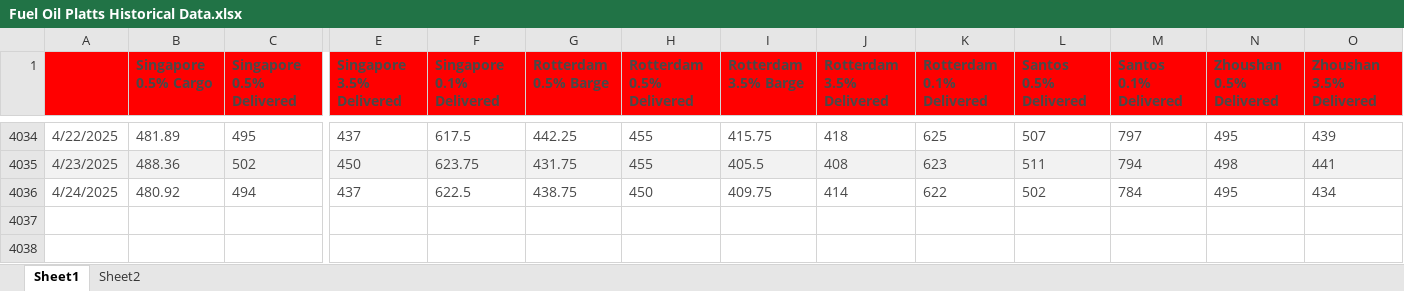
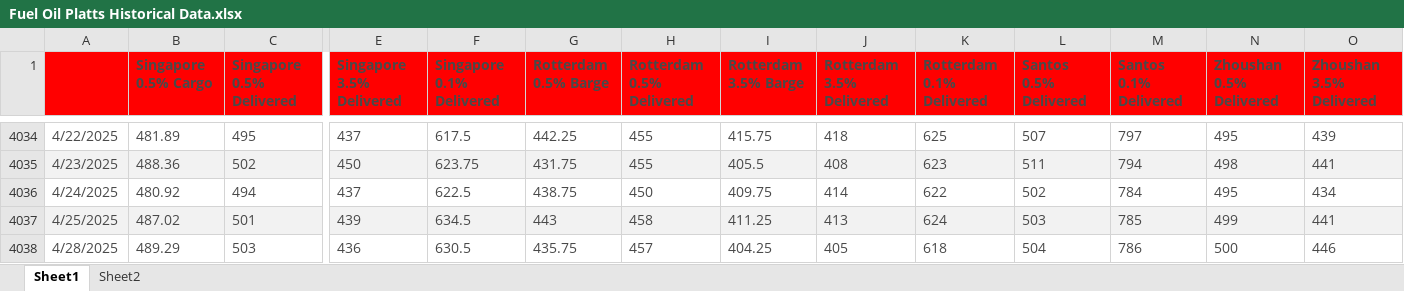
Before and after one commit to huanhuanbass/Bunker, an Excel workbook: Fuel Oil Platts Historical Data.xlsx, sheet Sheet1, drawn as a sheet; only a part is shown, gaps mark what is left out; values as stored, in another font and other column widths than the file's, no borders; rows hold the shown columns only; the diff names each change by its address in the sheet, - before the commit and + after, or states it on an @@ line.

```diff
--- a/Fuel Oil Platts Historical Data.xlsx (sheet Sheet1)
+++ b/Fuel Oil Platts Historical Data.xlsx (sheet Sheet1)
+row 4037: 4/25/2025 | 487.02 | 501 | 439 | 634.5 | 443 | 458 | 411.25 | 413 | 624 | 503 | 785 | 499 | 441
+row 4038: 4/28/2025 | 489.29 | 503 | 436 | 630.5 | 435.75 | 457 | 404.25 | 405 | 618 | 504 | 786 | 500 | 446
```
Also changed, not shown: 1 other file.
